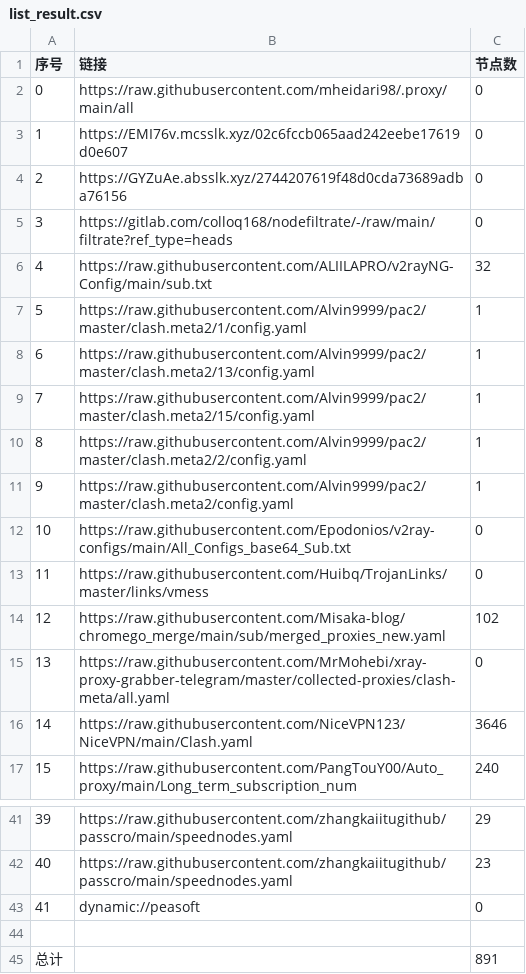
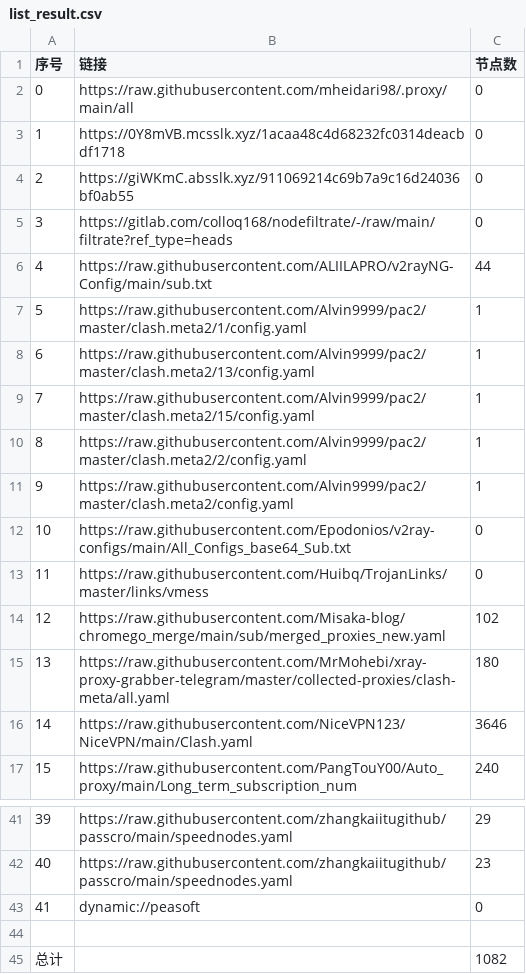
Before and after one commit to EvilCY/NoMoreWalls, a CSV file: list_result.csv, drawn as a sheet; only a part is shown, gaps mark what is left out.

```diff
--- a/list_result.csv
+++ b/list_result.csv
@@ -2,6 +2,6 @@
 0, https://raw.githubusercontent.com/mheidari98/.proxy/main/all,0
-1,https://EMI76v.mcsslk.xyz/02c6fccb065aad242eebe17619d0e607,0
-2,https://GYZuAe.absslk.xyz/2744207619f48d0cda73689adba76156,0
+1,https://0Y8mVB.mcsslk.xyz/1acaa48c4d68232fc0314deacbdf1718,0
+2,https://giWKmC.absslk.xyz/911069214c69b7a9c16d24036bf0ab55,0
 3,https://gitlab.com/colloq168/nodefiltrate/-/raw/main/filtrate?ref_type=heads,0
-4,https://raw.githubusercontent.com/ALIILAPRO/v2rayNG-Config/main/sub.txt,32
+4,https://raw.githubusercontent.com/ALIILAPRO/v2rayNG-Config/main/sub.txt,44
 5,https://raw.githubusercontent.com/Alvin9999/pac2/master/clash.meta2/1/config.yaml,1
@@ -14,3 +14,3 @@
 12,https://raw.githubusercontent.com/Misaka-blog/chromego_merge/main/sub/merged_proxies_new.yaml,102
-13,https://raw.githubusercontent.com/MrMohebi/xray-proxy-grabber-telegram/master/collected-proxies/clash-meta/all.yaml,0
+13,https://raw.githubusercontent.com/MrMohebi/xray-proxy-grabber-telegram/master/collected-proxies/clash-meta/all.yaml,180
 14,https://raw.githubusercontent.com/NiceVPN123/NiceVPN/main/Clash.yaml,3646
@@ -44,2 +44,2 @@
 
-总计,,891
+总计,,1082
```
Also changed, not shown: 12 other files.
